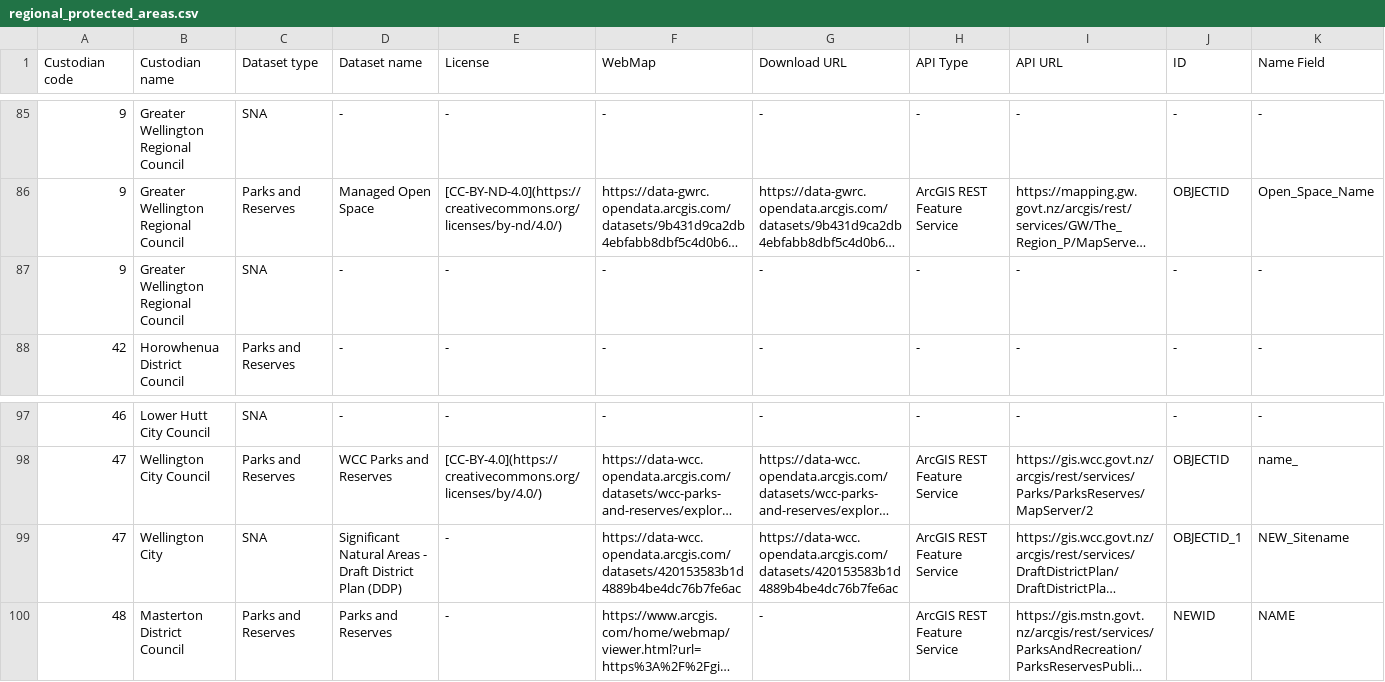
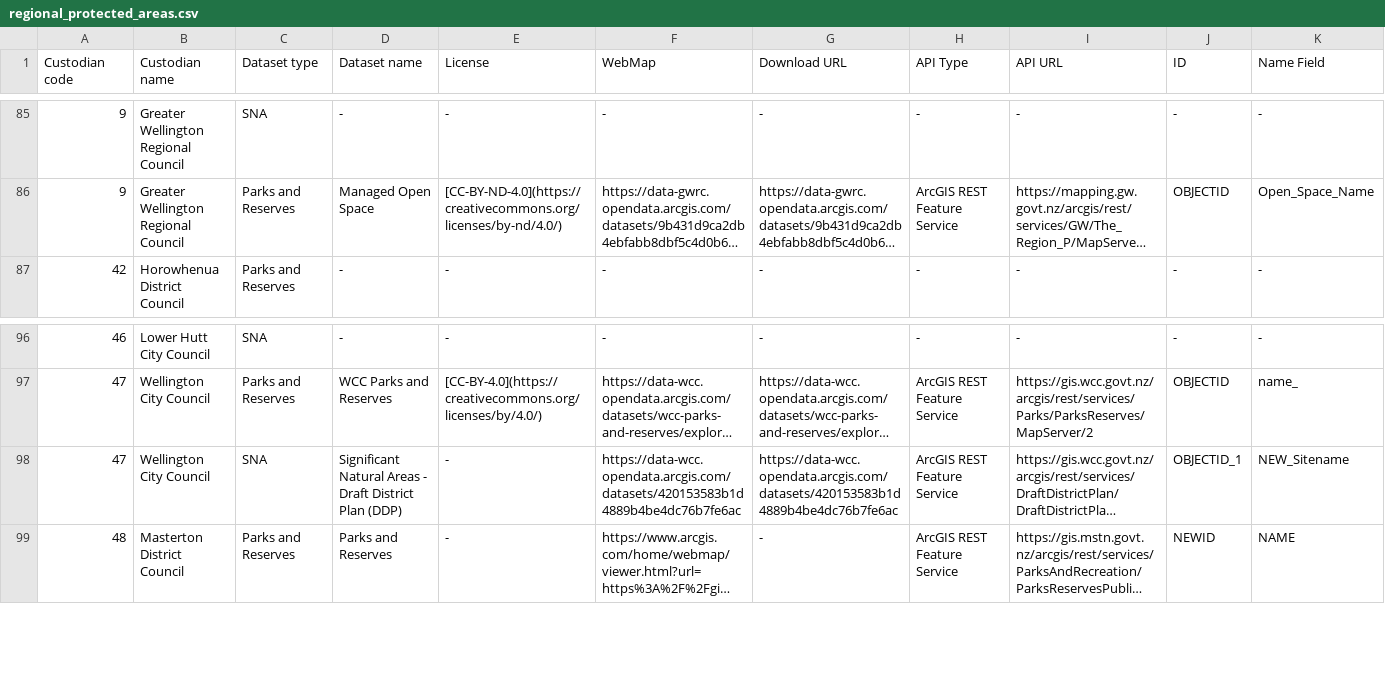
Before and after one commit to manaakiwhenua/PAN-NZ-data-catalogue-and-guidelines, a CSV file: _data/regional_protected_areas.csv, drawn as a sheet; only a part is shown, gaps mark what is left out; long unchanged cells end in …; removed rows and columns are numbered as before the commit, all else as after; rows hold the shown columns only; the diff names each change by its address in the sheet, - before the commit and + after, or states it on an @@ line.

Commit message:
GWRC refinements

```diff
--- a/_data/regional_protected_areas.csv
+++ b/_data/regional_protected_areas.csv
-row 87: 9 | Greater Wellington Regional Council | SNA | - | - | - | - | - | - | - | -
-B98 (Custodian name): Wellington City
+B98 (Custodian name): Wellington City Council
```
